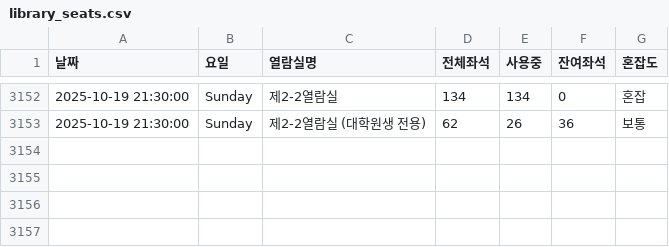
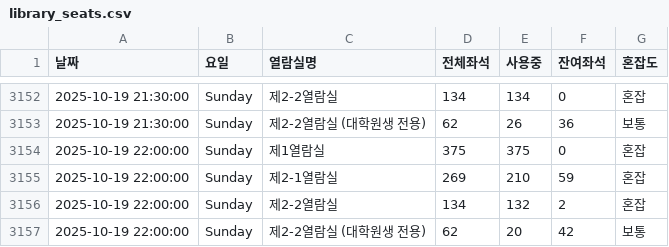
Before and after one commit to dony-beep/library_seat, a CSV file: library_seats.csv, drawn as a sheet; only a part is shown, gaps mark what is left out.

```diff
--- a/library_seats.csv
+++ b/library_seats.csv
@@ -3153 +3153,5 @@
 2025-10-19 21:30:00,Sunday,제2-2열람실 (대학원생 전용),62,26,36,보통
+2025-10-19 22:00:00,Sunday,제1열람실,375,375,0,혼잡
+2025-10-19 22:00:00,Sunday,제2-1열람실,269,210,59,혼잡
+2025-10-19 22:00:00,Sunday,제2-2열람실,134,132,2,혼잡
+2025-10-19 22:00:00,Sunday,제2-2열람실 (대학원생 전용),62,20,42,보통
```
